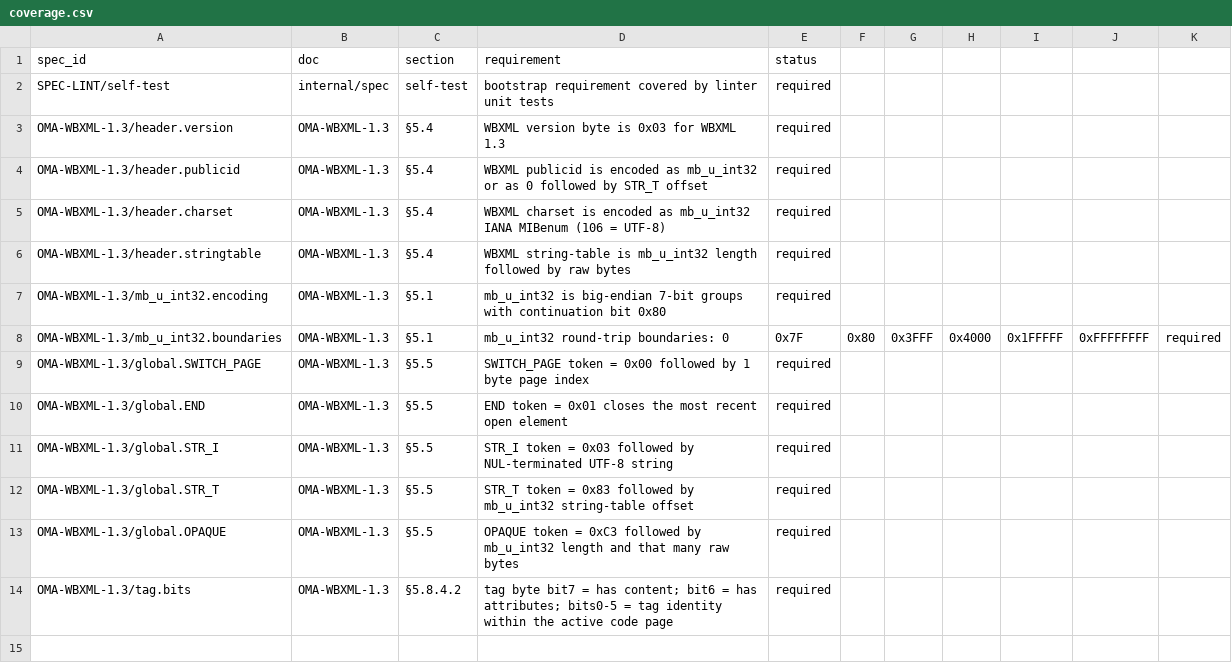
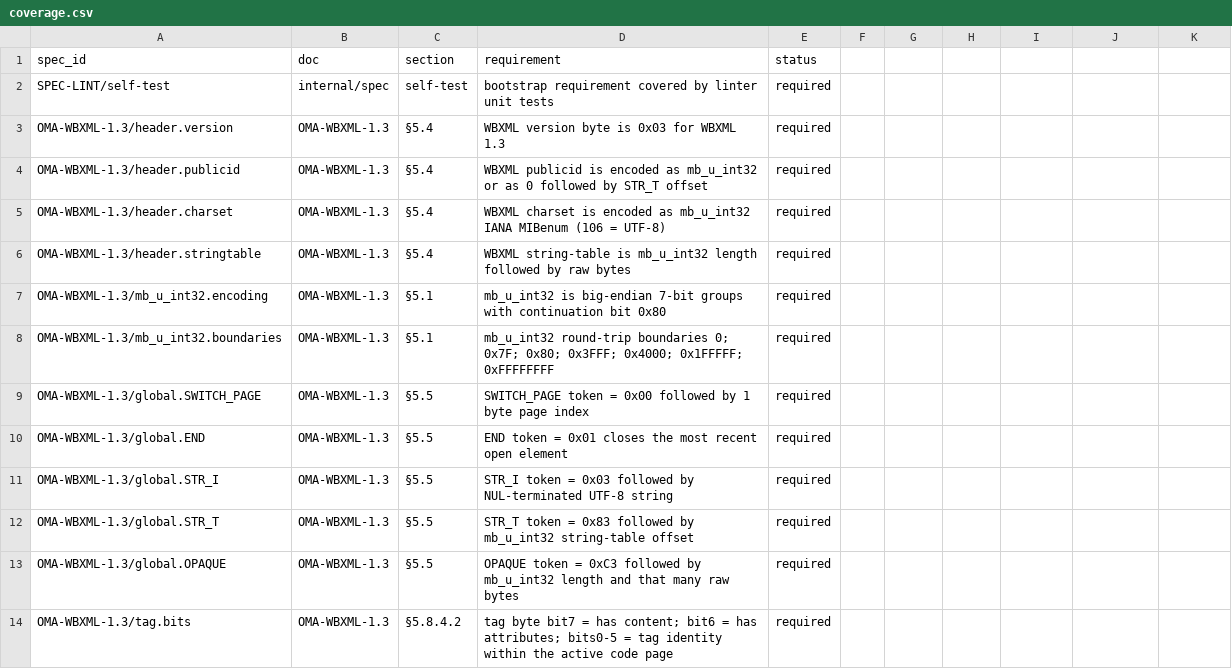
Before and after one commit to remdev/go-activesync, a CSV file: internal/spec/coverage.csv, drawn as a sheet.

```diff
--- a/internal/spec/coverage.csv
+++ b/internal/spec/coverage.csv
@@ -7,3 +7,3 @@ OMA-WBXML-1.3/header.stringtable,OMA-WBXML-1.3,§5.4,WBXML string-table is mb_u_
 OMA-WBXML-1.3/mb_u_int32.encoding,OMA-WBXML-1.3,§5.1,mb_u_int32 is big-endian 7-bit groups with continuation bit 0x80,required
-OMA-WBXML-1.3/mb_u_int32.boundaries,OMA-WBXML-1.3,§5.1,mb_u_int32 round-trip boundaries: 0, 0x7F, 0x80, 0x3FFF, 0x4000, 0x1FFFFF, 0xFFFFFFFF,required
+OMA-WBXML-1.3/mb_u_int32.boundaries,OMA-WBXML-1.3,§5.1,"mb_u_int32 round-trip boundaries 0; 0x7F; 0x80; 0x3FFF; 0x4000; 0x1FFFFF; 0xFFFFFFFF",required
 OMA-WBXML-1.3/global.SWITCH_PAGE,OMA-WBXML-1.3,§5.5,SWITCH_PAGE token = 0x00 followed by 1 byte page index,required
```
Also changed, not shown: 2 other files.
